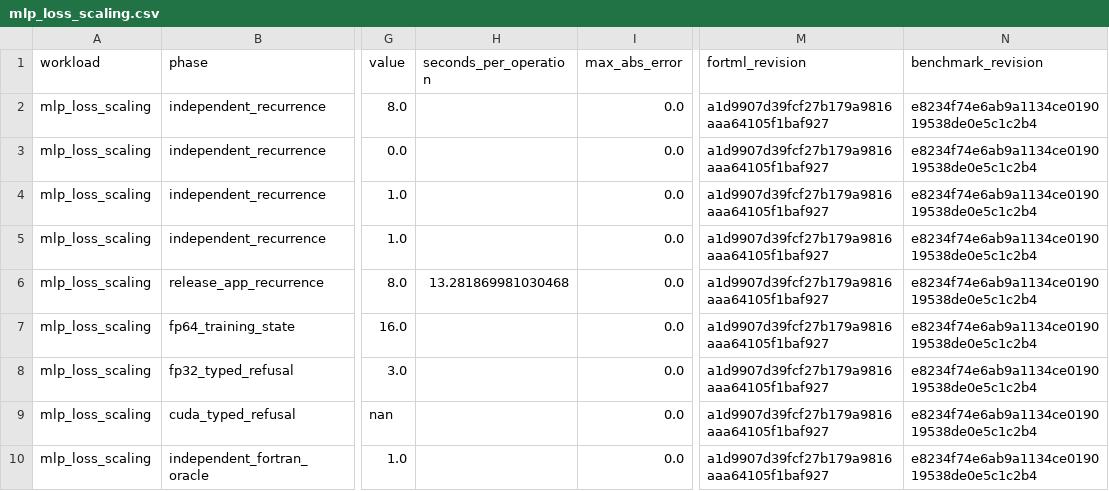
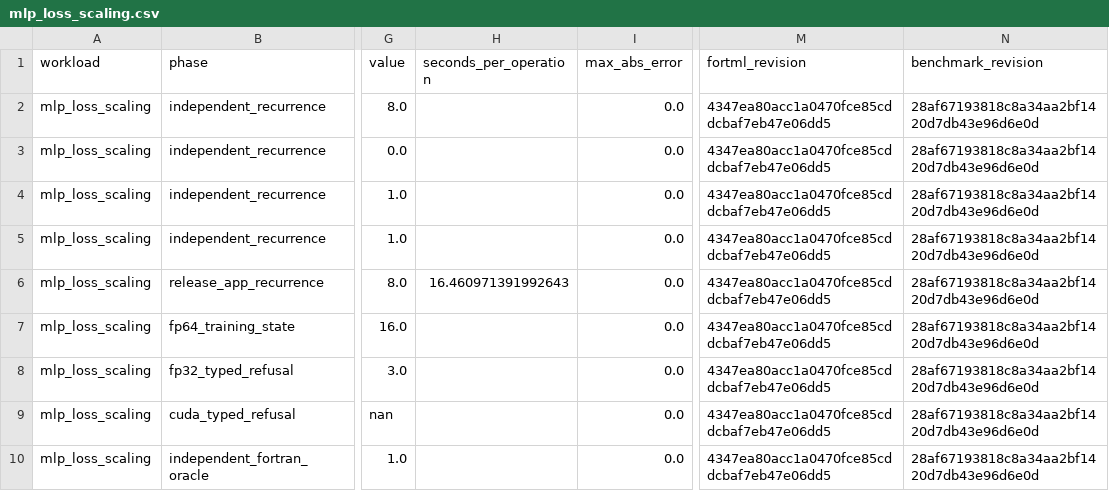
Before and after one commit to lazy-fortran/fortml-bench, a CSV file: results/mlp_loss_scaling.csv, drawn as a sheet; only a part is shown, gaps mark what is left out; the diff names each change by its address in the sheet, - before the commit and + after, or states it on an @@ line.

Commit message:
bench: pin loss-scale derivative evidence

```diff
--- a/results/mlp_loss_scaling.csv
+++ b/results/mlp_loss_scaling.csv
-M2:M10 (fortml_revision): a1d9907d39fcf27b179a9816aaa64105f1baf927
+M2:M10 (fortml_revision): 4347ea80acc1a0470fce85cddcbaf7eb47e06dd5
-N2:N10 (benchmark_revision): e8234f74e6ab9a1134ce019019538de0e5c1c2b4
+N2:N10 (benchmark_revision): 28af67193818c8a34aa2bf1420d7db43e96d6e0d
-H6 (seconds_per_operation): 13.281869981030468
+H6 (seconds_per_operation): 16.460971391992643
```
Also changed, not shown: 1 other file.
